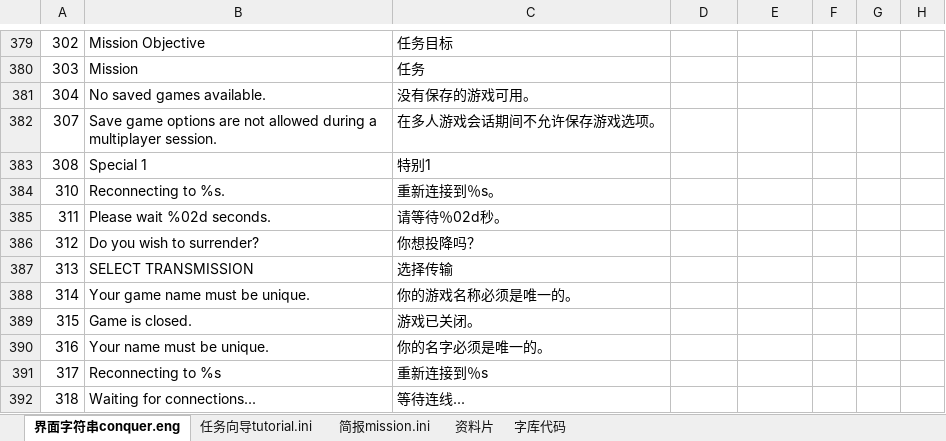
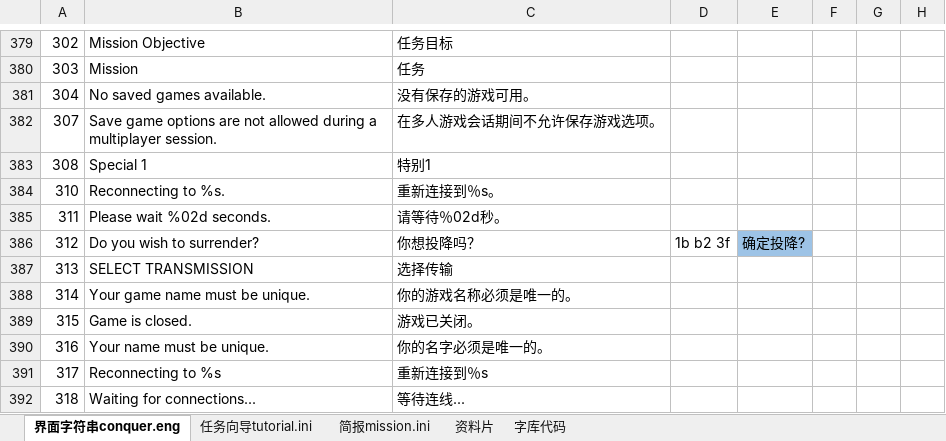
Before and after one commit to yjfyy/cc, an Excel workbook: ra1/ra1字符串表.xlsx, sheet 界面字符串conquer.eng, drawn as a sheet; only a part is shown, gaps mark what is left out; values as stored, in another font and other column widths than the file's, no borders; the diff names each change by its address in the sheet, - before the commit and + after, or states it on an @@ line.

```diff
--- a/ra1/ra1字符串表.xlsx (sheet 界面字符串conquer.eng)
+++ b/ra1/ra1字符串表.xlsx (sheet 界面字符串conquer.eng)
-D386: (empty)
+D386: 1b b2 3f
-E386: (empty)
+E386: 确定投降?
-E386 fill: none
+E386 fill: #9DC3E6
```
Also changed, not shown: sheet 字库代码, 3 other files.
